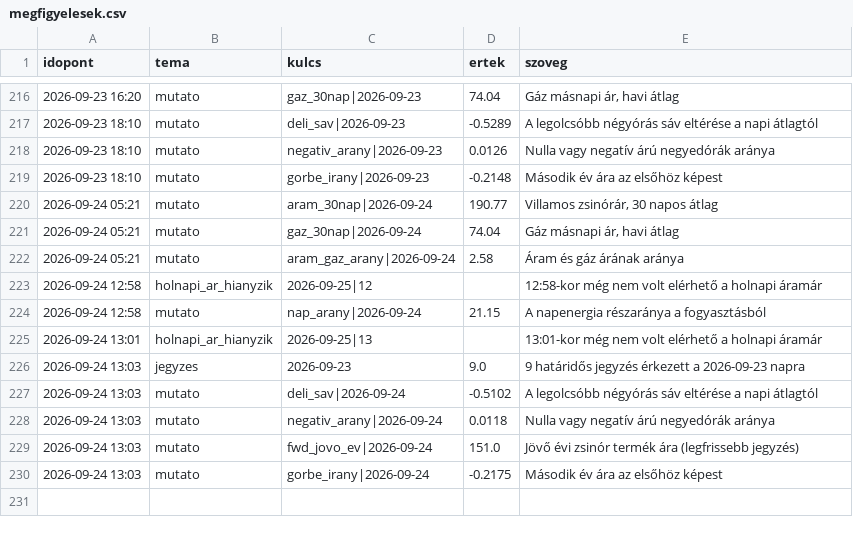
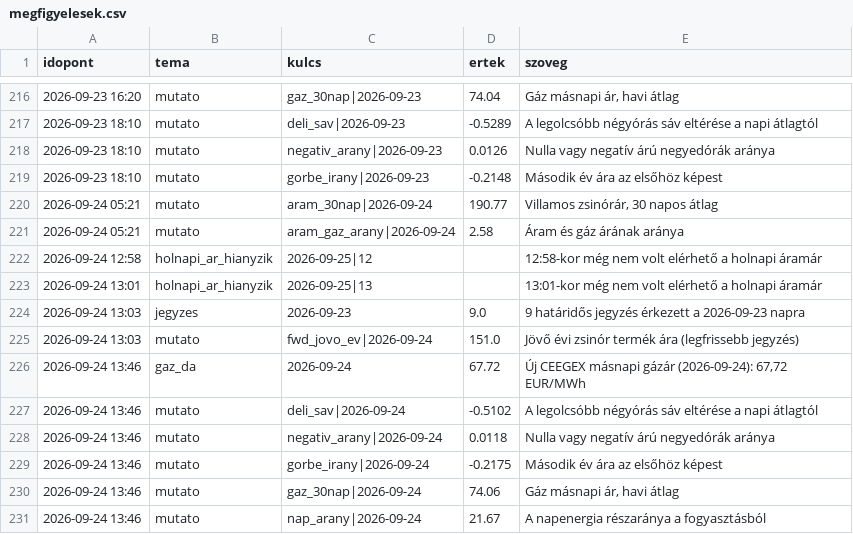
Before and after one commit to lostenergy/energiaar-figyelo, a CSV file: data/megfigyelesek.csv, drawn as a sheet; only a part is shown, gaps mark what is left out.

Commit message:
Adatfrissítés 2026-09-24 13:47

```diff
--- a/data/megfigyelesek.csv
+++ b/data/megfigyelesek.csv
@@ -220,11 +220,12 @@ idopont,tema,kulcs,ertek,szoveg
 2026-09-24 05:21,mutato,aram_30nap|2026-09-24,190.77,"Villamos zsinórár, 30 napos átlag"
-2026-09-24 05:21,mutato,gaz_30nap|2026-09-24,74.04,"Gáz másnapi ár, havi átlag"
 2026-09-24 05:21,mutato,aram_gaz_arany|2026-09-24,2.58,Áram és gáz árának aránya
 2026-09-24 12:58,holnapi_ar_hianyzik,2026-09-25|12,,12:58-kor még nem volt elérhető a holnapi áramár
-2026-09-24 12:58,mutato,nap_arany|2026-09-24,21.15,A napenergia részaránya a fogyasztásból
 2026-09-24 13:01,holnapi_ar_hianyzik,2026-09-25|13,,13:01-kor még nem volt elérhető a holnapi áramár
 2026-09-24 13:03,jegyzes,2026-09-23,9.0,9 határidős jegyzés érkezett a 2026-09-23 napra
-2026-09-24 13:03,mutato,deli_sav|2026-09-24,-0.5102,A legolcsóbb négyórás sáv eltérése a napi átlagtól
-2026-09-24 13:03,mutato,negativ_arany|2026-09-24,0.0118,Nulla vagy negatív árú negyedórák aránya
 2026-09-24 13:03,mutato,fwd_jovo_ev|2026-09-24,151.0,Jövő évi zsinór termék ára (legfrissebb jegyzés)
-2026-09-24 13:03,mutato,gorbe_irany|2026-09-24,-0.2175,Második év ára az elsőhöz képest
+2026-09-24 13:46,gaz_da,2026-09-24,67.72,"Új CEEGEX másnapi gázár (2026-09-24): 67,72 EUR/MWh"
+2026-09-24 13:46,mutato,deli_sav|2026-09-24,-0.5102,A legolcsóbb négyórás sáv eltérése a napi átlagtól
+2026-09-24 13:46,mutato,negativ_arany|2026-09-24,0.0118,Nulla vagy negatív árú negyedórák aránya
+2026-09-24 13:46,mutato,gorbe_irany|2026-09-24,-0.2175,Második év ára az elsőhöz képest
+2026-09-24 13:46,mutato,gaz_30nap|2026-09-24,74.06,"Gáz másnapi ár, havi átlag"
+2026-09-24 13:46,mutato,nap_arany|2026-09-24,21.67,A napenergia részaránya a fogyasztásból
```
